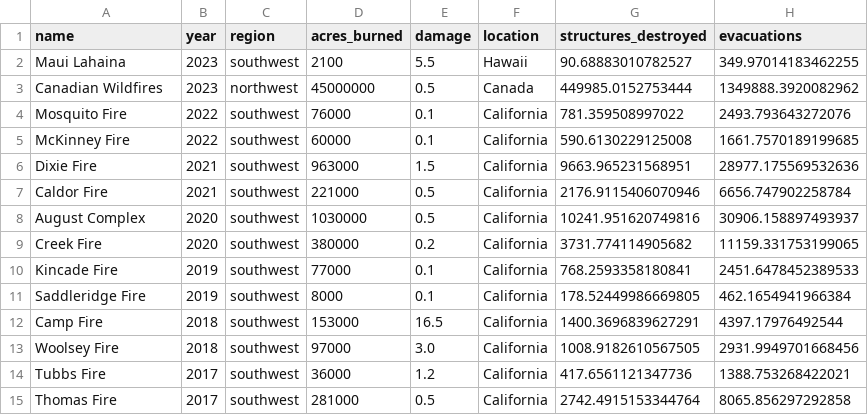
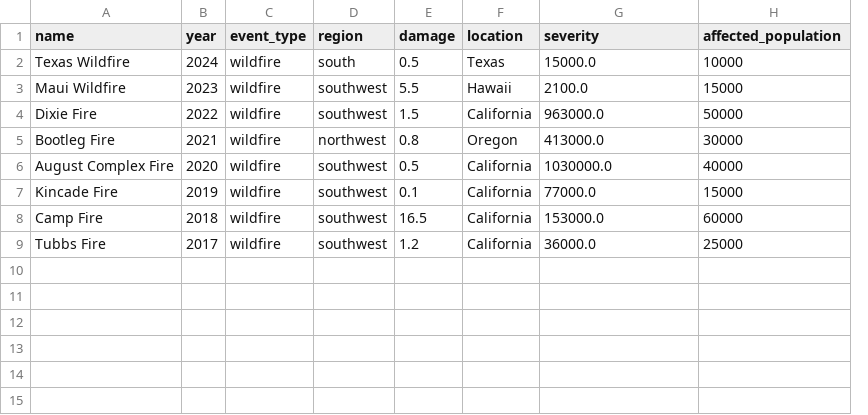
Before and after one commit to JazmineOuterbridge/RiskRe, a CSV file: data/historical_wildfires.csv, drawn as a sheet; removed rows and columns are numbered as before the commit, all else as after; the diff names each change by its address in the sheet, - before the commit and + after, or states it on an @@ line.

```diff
--- a/data/historical_wildfires.csv
+++ b/data/historical_wildfires.csv
+column C (event_type), rows 3-4: wildfire | wildfire; rows 6-9: all wildfire
-column D (acres_burned), row 2: 2100; row 6: 963000; row 8: 1030000; row 10: 77000; row 12: 153000; row 14: 36000
-G1: structures_destroyed
+G1: severity
-H1: evacuations
+H1: affected_population
+row 2: Texas Wildfire | 2024 | wildfire | south | 0.5 | Texas | 15000.0 | 10000
-A3 (name): Maui Lahaina
+A3 (name): Maui Wildfire
-G3 (severity): 90.68883010782527
+G3 (severity): 2100.0
-H3 (affected_population): 349.97014183462255
+H3 (affected_population): 15000
-row 3: Canadian Wildfires | 2023 | northwest | 45000000 | 0.5 | Canada | 449985.0152753444 | 1349888.3920082962
-row 4: Mosquito Fire | 2022 | southwest | 76000 | 0.1 | California | 781.359508997022 | 2493.793643272076
-row 5: McKinney Fire | 2022 | southwest | 60000 | 0.1 | California | 590.6130229125008 | 1661.7570189199685
-B4 (year): 2021
+B4 (year): 2022
-G4 (severity): 9663.965231568951
+G4 (severity): 963000.0
-H4 (affected_population): 28977.175569532636
+H4 (affected_population): 50000
-row 7: Caldor Fire | 2021 | southwest | 221000 | 0.5 | California | 2176.9115406070946 | 6656.747902258784
+row 5: Bootleg Fire | 2021 | wildfire | northwest | 0.8 | Oregon | 413000.0 | 30000
-A6 (name): August Complex
+A6 (name): August Complex Fire
-G6 (severity): 10241.951620749816
+G6 (severity): 1030000.0
-H6 (affected_population): 30906.158897493937
+H6 (affected_population): 40000
-row 9: Creek Fire | 2020 | southwest | 380000 | 0.2 | California | 3731.774114905682 | 11159.331753199065
-G7 (severity): 768.2593358180841
+G7 (severity): 77000.0
-H7 (affected_population): 2451.6478452389533
+H7 (affected_population): 15000
-row 11: Saddleridge Fire | 2019 | southwest | 8000 | 0.1 | California | 178.52449986669805 | 462.1654941966384
-G8 (severity): 1400.3696839627291
+G8 (severity): 153000.0
-H8 (affected_population): 4397.17976492544
+H8 (affected_population): 60000
-row 13: Woolsey Fire | 2018 | southwest | 97000 | 3.0 | California | 1008.9182610567505 | 2931.9949701668456
-G9 (severity): 417.6561121347736
+G9 (severity): 36000.0
-H9 (affected_population): 1388.753268422021
+H9 (affected_population): 25000
-row 15: Thomas Fire | 2017 | southwest | 281000 | 0.5 | California | 2742.4915153344764 | 8065.856297292858
```
Also changed, not shown: data/earthquake_risk.csv, data/economic_indicators.csv, 8 other files.
